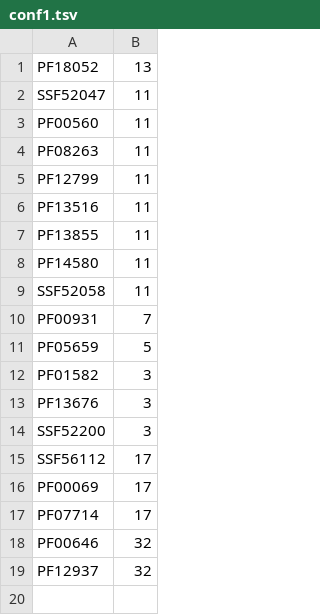
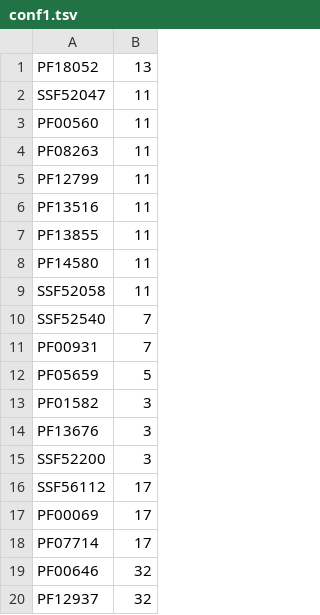
Before and after one commit to AndolfoG/HRP, a TSV file: conf1.tsv, drawn as a sheet.

Commit message:
Update conf1.tsv
added SSF52540 as an nucleotide binding domain into conf1.tsv (numeric code 7 for IPS2fpG)

```diff
--- a/conf1.tsv
+++ b/conf1.tsv
@@ -9,2 +9,3 @@ PF14580	11
 SSF52058	11
+SSF52540	7
 PF00931	7
```
